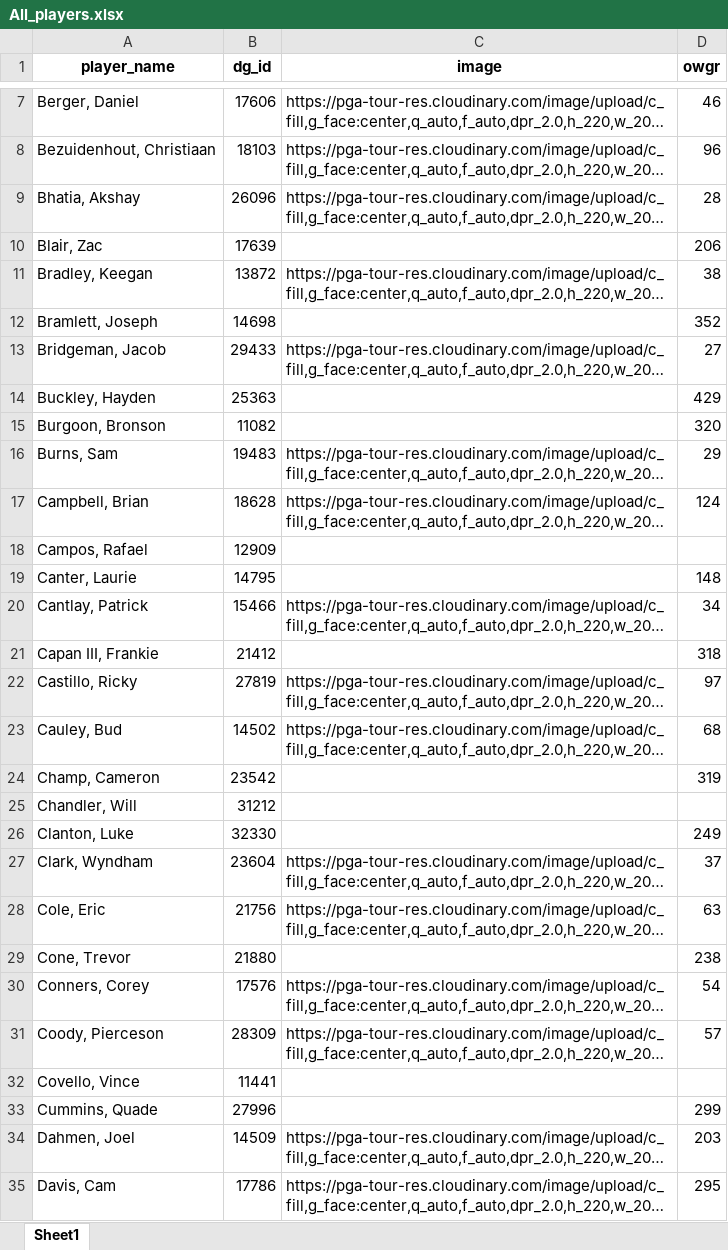
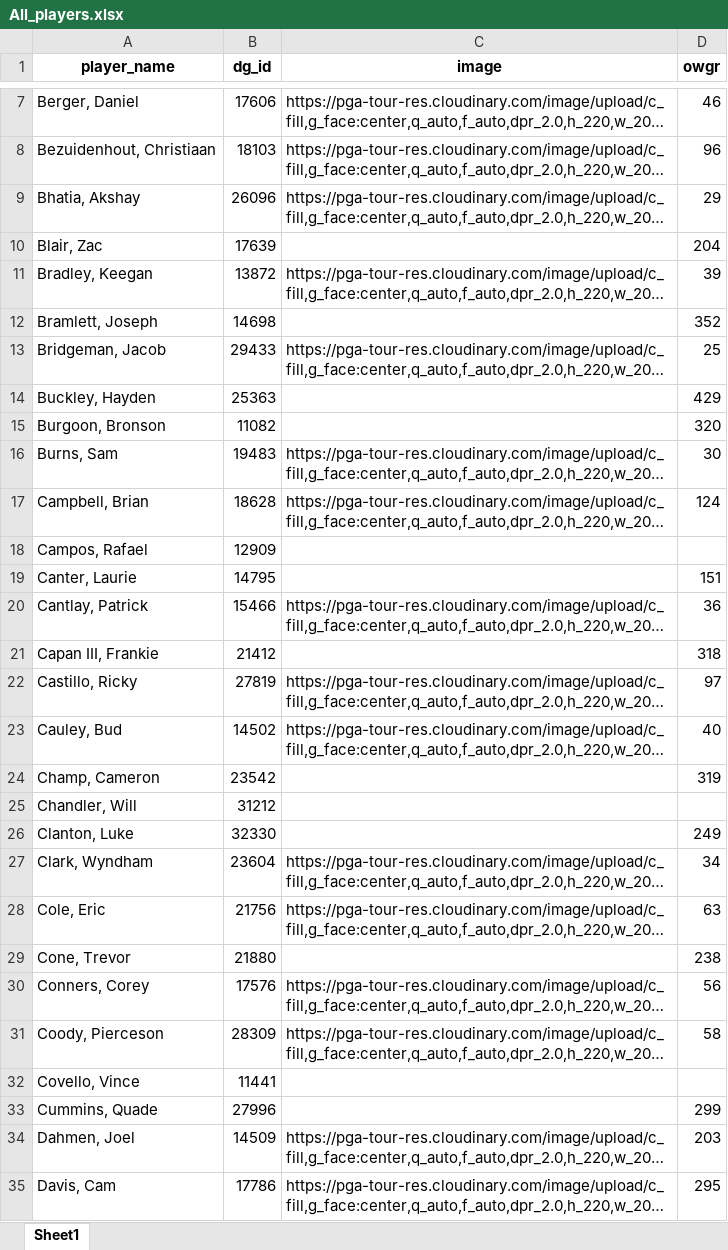
Before and after one commit to nayjaycee/TourStats, an Excel workbook: Data/in Use/All_players.xlsx, sheet Sheet1, drawn as a sheet; only a part is shown, gaps mark what is left out; long unchanged cells end in …; values as stored, in another font and other column widths than the file's, no borders; the diff covers the shown part only; the diff names each change by its address in the sheet, - before the commit and + after, or states it on an @@ line.

Commit message:
data: field/odds refresh 2026-06-16 06:00 ET

```diff
--- a/Data/in Use/All_players.xlsx (sheet Sheet1)
+++ b/Data/in Use/All_players.xlsx (sheet Sheet1)
-D9 (owgr): 28
+D9 (owgr): 29
-D10 (owgr): 206
+D10 (owgr): 204
-D11 (owgr): 38
+D11 (owgr): 39
-D13 (owgr): 27
+D13 (owgr): 25
-D16 (owgr): 29
+D16 (owgr): 30
-D19 (owgr): 148
+D19 (owgr): 151
-D20 (owgr): 34
+D20 (owgr): 36
-D23 (owgr): 68
+D23 (owgr): 40
-D27 (owgr): 37
+D27 (owgr): 34
-D30 (owgr): 54
+D30 (owgr): 56
-D31 (owgr): 57
+D31 (owgr): 58
```
Also changed, not shown: 56 edited cells elsewhere in this sheet, Data/in Use/Fields.xlsx, 4 other files.
